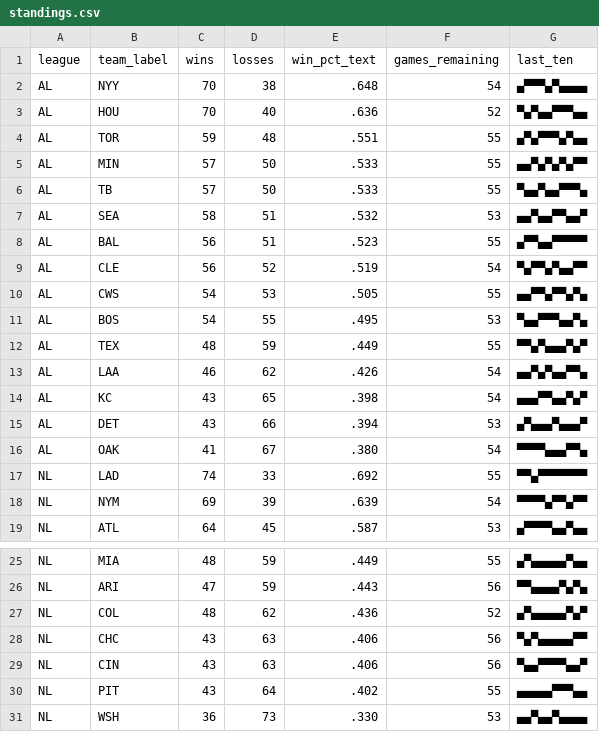
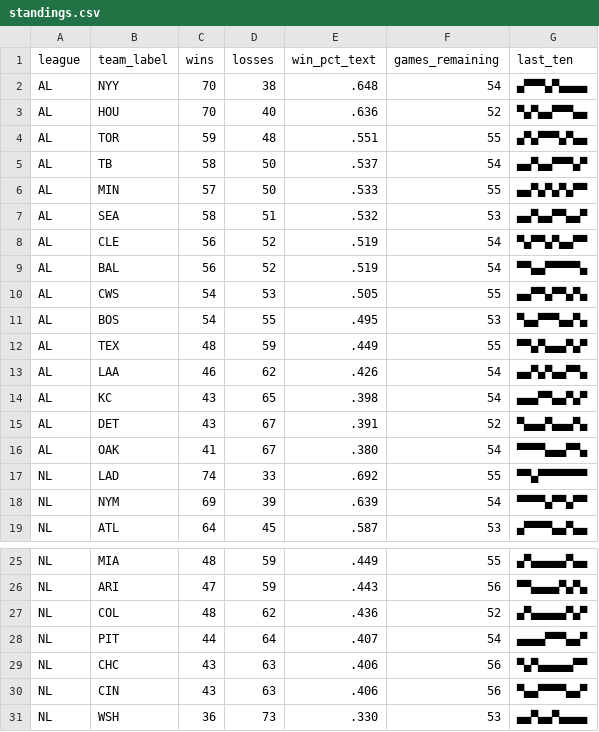
Before and after one commit to bzigterman/bzigterman.github.io-old, a CSV file: data/standings.csv, drawn as a sheet; only a part is shown, gaps mark what is left out.

```diff
--- a/data/standings.csv
+++ b/data/standings.csv
@@ -4,7 +4,7 @@ AL,HOU,70,40,.636,52,▀▄▀▄▄▀▀▀▄▄
 AL,TOR,59,48,.551,55,▄▀▄▀▀▀▄▀▄▄
+AL,TB ,58,50,.537,54,▄▄▀▄▄▀▀▀▄▀
 AL,MIN,57,50,.533,55,▄▄▀▄▀▄▀▄▀▀
-AL,TB ,57,50,.533,55,▀▄▄▀▄▄▀▀▀▄
 AL,SEA,58,51,.532,53,▄▄▀▄▄▀▀▄▄▀
-AL,BAL,56,51,.523,55,▄▀▀▄▄▀▀▀▀▀
 AL,CLE,56,52,.519,54,▀▄▀▀▄▀▄▄▀▀
+AL,BAL,56,52,.519,54,▀▀▄▄▀▀▀▀▀▄
 AL,CWS,54,53,.505,55,▄▄▀▀▄▀▀▄▀▄
@@ -14,3 +14,3 @@ AL,LAA,46,62,.426,54,▄▄▀▄▀▄▄▀▀▄
 AL,KC ,43,65,.398,54,▄▄▄▀▀▄▄▀▄▀
-AL,DET,43,66,.394,53,▄▀▄▄▄▀▄▄▄▀
+AL,DET,43,67,.391,52,▀▄▄▄▀▄▄▄▀▄
 AL,OAK,41,67,.380,54,▀▀▀▀▄▄▄▀▀▄
@@ -27,5 +27,5 @@ NL,ARI,47,59,.443,56,▀▀▄▄▄▄▀▄▀▄
 NL,COL,48,62,.436,52,▄▀▄▄▄▄▄▀▄▀
+NL,PIT,44,64,.407,54,▄▄▄▄▀▀▀▄▄▀
 NL,CHC,43,63,.406,56,▀▄▀▄▄▄▄▄▀▀
 NL,CIN,43,63,.406,56,▀▄▄▀▀▀▀▄▄▀
-NL,PIT,43,64,.402,55,▄▄▄▄▄▀▀▀▄▄
 NL,WSH,36,73,.330,53,▄▄▀▄▄▀▄▄▄▄
```
Also changed, not shown: 5 other files.
